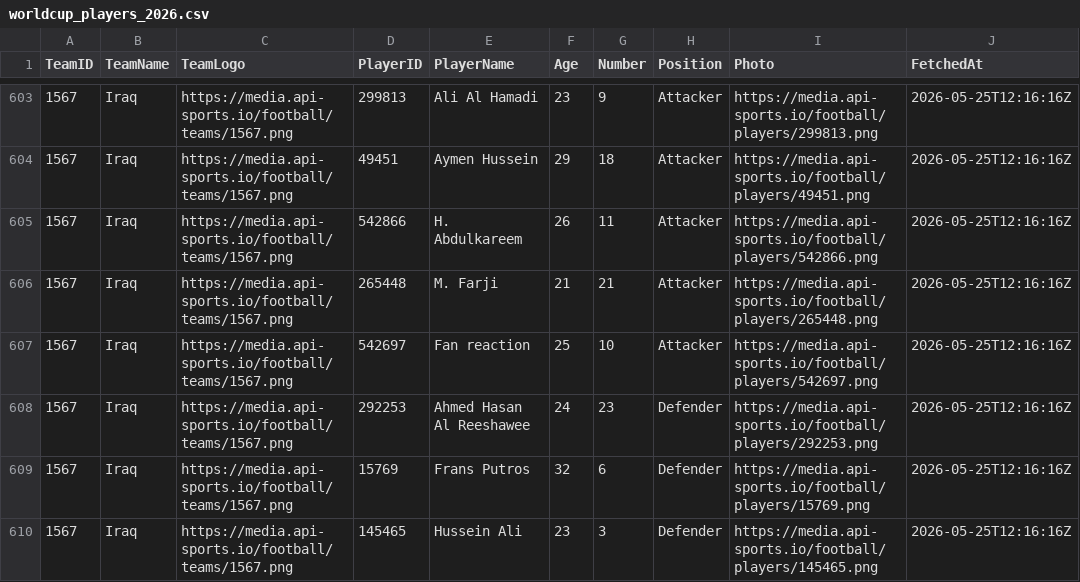
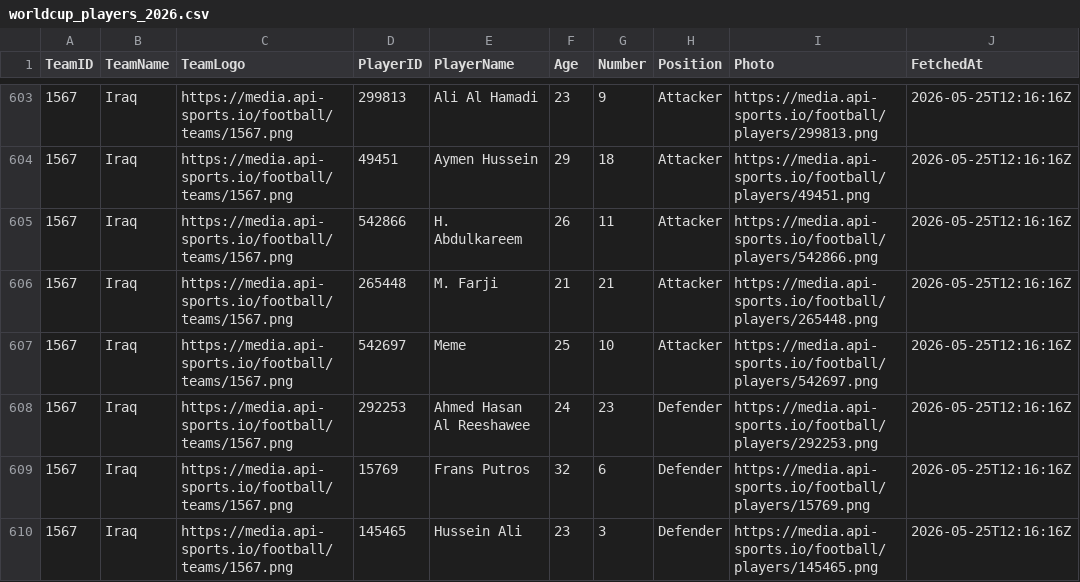
Before and after one commit to worldcup2026coin/worldcup2026-hub, a CSV file: data/api-football/worldcup_players_2026.csv, drawn as a sheet; only a part is shown, gaps mark what is left out.

Commit message:
Restore legitimate player name in API-Football data

```diff
--- a/data/api-football/worldcup_players_2026.csv
+++ b/data/api-football/worldcup_players_2026.csv
@@ -606,3 +606,3 @@
 "1567","Iraq","https://media.api-sports.io/football/teams/1567.png","265448","M. Farji","21","21","Attacker","https://media.api-sports.io/football/players/265448.png","2026-05-25T12:16:16Z"
-"1567","Iraq","https://media.api-sports.io/football/teams/1567.png","542697","Fan reaction","25","10","Attacker","https://media.api-sports.io/football/players/542697.png","2026-05-25T12:16:16Z"
+"1567","Iraq","https://media.api-sports.io/football/teams/1567.png","542697","Meme","25","10","Attacker","https://media.api-sports.io/football/players/542697.png","2026-05-25T12:16:16Z"
 "1567","Iraq","https://media.api-sports.io/football/teams/1567.png","292253","Ahmed Hasan Al Reeshawee","24","23","Defender","https://media.api-sports.io/football/players/292253.png","2026-05-25T12:16:16Z"
```
Also changed, not shown: 2 other files.
